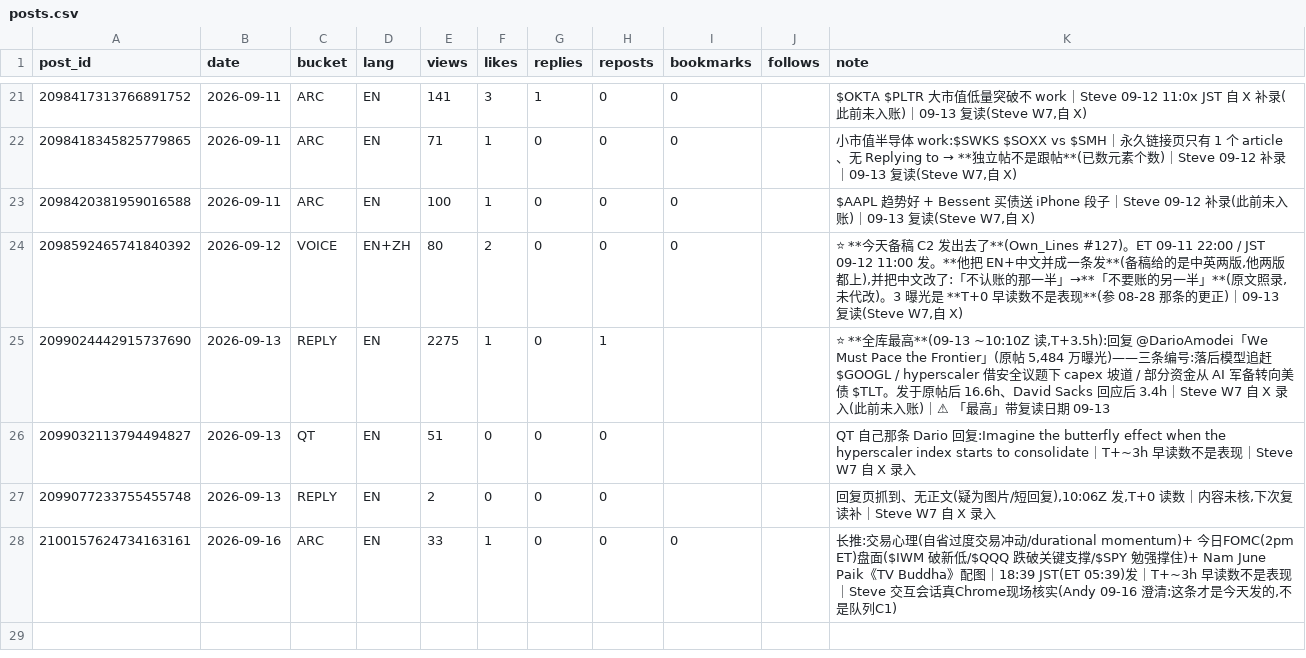
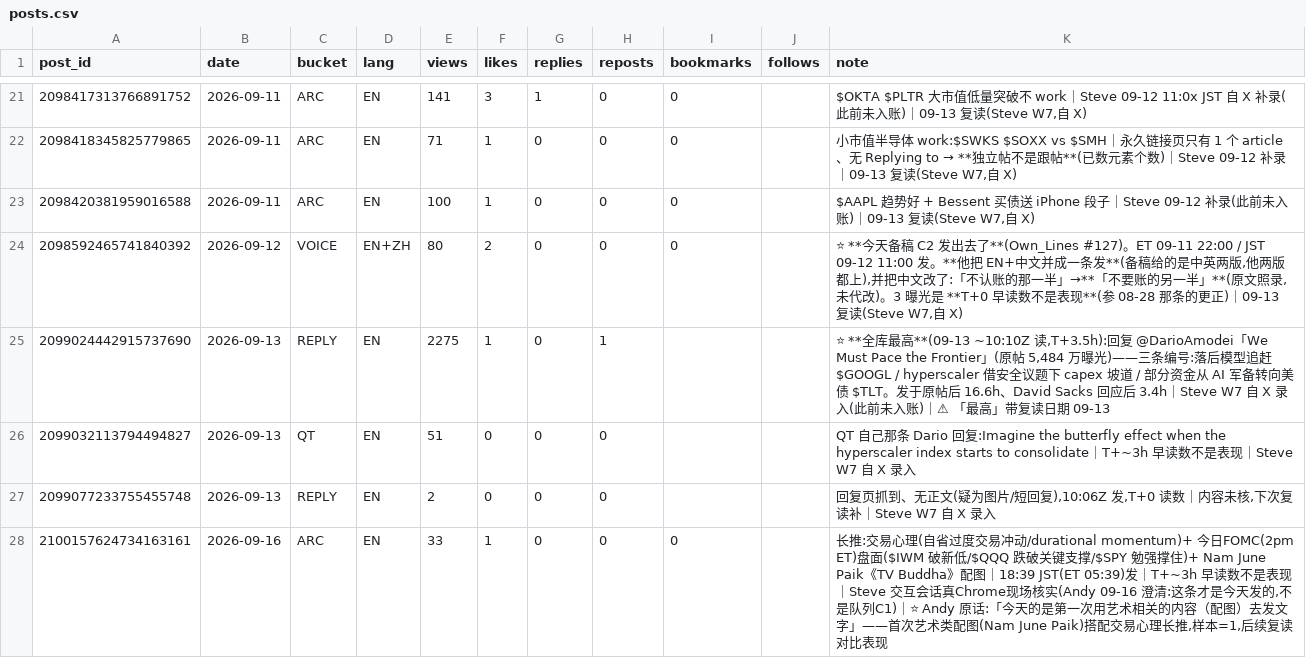
Before and after one commit to Fluxus-Trade-Lab/fluxus-dashboard, a CSV file: data/content/posts.csv, drawn as a sheet; only a part is shown, gaps mark what is left out.

```diff
--- a/data/content/posts.csv
+++ b/data/content/posts.csv
@@ -27,2 +27,2 @@ post_id,date,bucket,lang,views,likes,replies,reposts,bookmarks,follows,note
 2099077233755455748,2026-09-13,REPLY,EN,2,0,0,0,,,"回复页抓到、无正文(疑为图片/短回复),10:06Z 发,T+0 读数｜内容未核,下次复读补｜Steve W7 自 X 录入"
-2100157624734163161,2026-09-16,ARC,EN,33,1,0,0,0,,"长推:交易心理(自省过度交易冲动/durational momentum)+ 今日FOMC(2pm ET)盘面($IWM 破新低/$QQQ 跌破关键支撑/$SPY 勉强撑住)+ Nam June Paik《TV Buddha》配图｜18:39 JST(ET 05:39)发｜T+~3h 早读数不是表现｜Steve 交互会话真Chrome现场核实(Andy 09-16 澄清:这条才是今天发的,不是队列C1)"
+2100157624734163161,2026-09-16,ARC,EN,33,1,0,0,0,,"长推:交易心理(自省过度交易冲动/durational momentum)+ 今日FOMC(2pm ET)盘面($IWM 破新低/$QQQ 跌破关键支撑/$SPY 勉强撑住)+ Nam June Paik《TV Buddha》配图｜18:39 JST(ET 05:39)发｜T+~3h 早读数不是表现｜Steve 交互会话真Chrome现场核实(Andy 09-16 澄清:这条才是今天发的,不是队列C1)｜⭐ Andy 原话:「今天的是第一次用艺术相关的内容（配图）去发文字」——首次艺术类配图(Nam June Paik)搭配交易心理长推,样本=1,后续复读对比表现"
```
Also changed, not shown: 2 other files.
